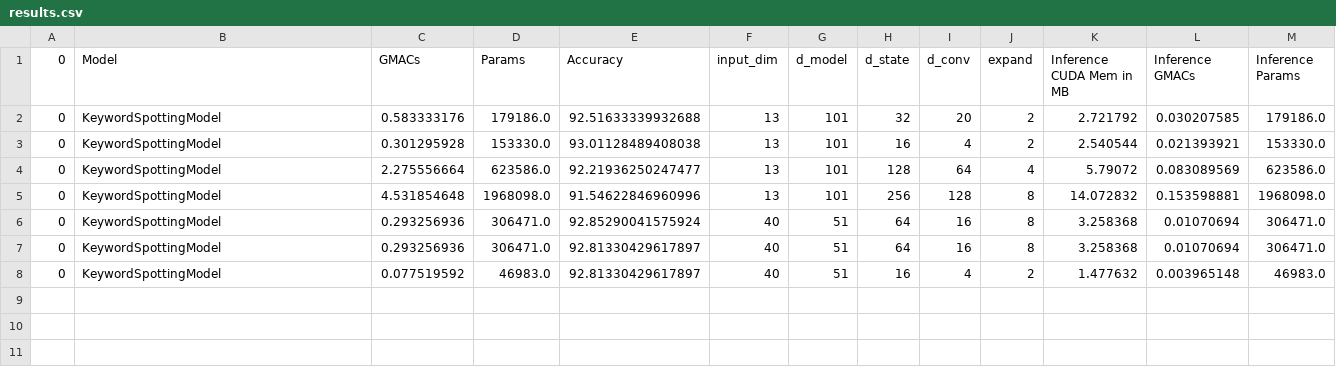
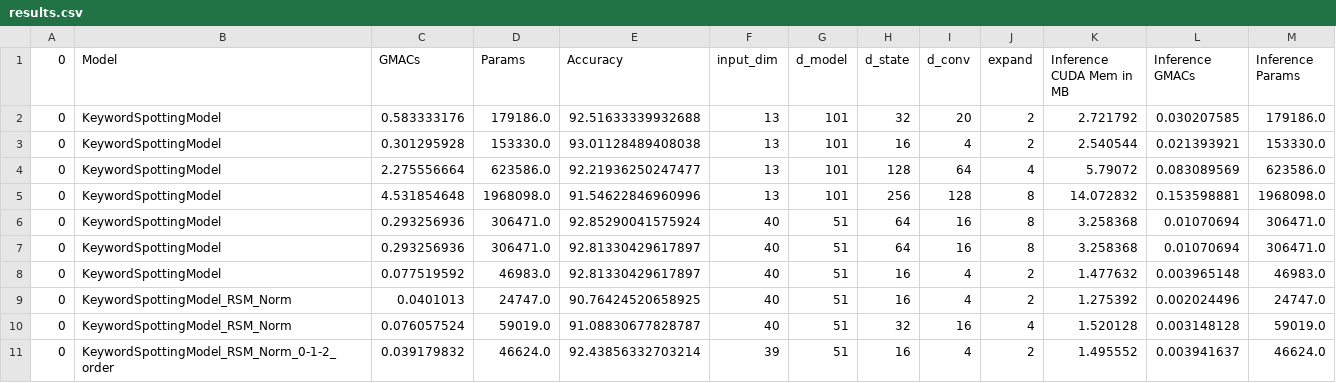
Before and after one commit to almog-sharoni/KWS-on-Mamba, a CSV file: results.csv, drawn as a sheet; the diff names each change by its address in the sheet, - before the commit and + after, or states it on an @@ line.

Commit message:
cahgned from batch norm to RMSNorm, change to max pool before FC layer, added 0,1,2 order to TFDataSet Adapter which gives better results

```diff
--- a/results.csv
+++ b/results.csv
+row 9: 0 | KeywordSpottingModel_RSM_Norm | 0.0401013 | 24747.0 | 90.76424520658925 | 40 | 51 | 16 | 4 | 2 | 1.275392 | 0.002024496 | 24747.0
+row 10: 0 | KeywordSpottingModel_RSM_Norm | 0.076057524 | 59019.0 | 91.08830677828787 | 40 | 51 | 32 | 16 | 4 | 1.520128 | 0.003148128 | 59019.0
+row 11: 0 | KeywordSpottingModel_RSM_Norm_0-1-2_order | 0.039179832 | 46624.0 | 92.43856332703214 | 39 | 51 | 16 | 4 | 2 | 1.495552 | 0.003941637 | 46624.0
```
Also changed, not shown: 10 other files.
